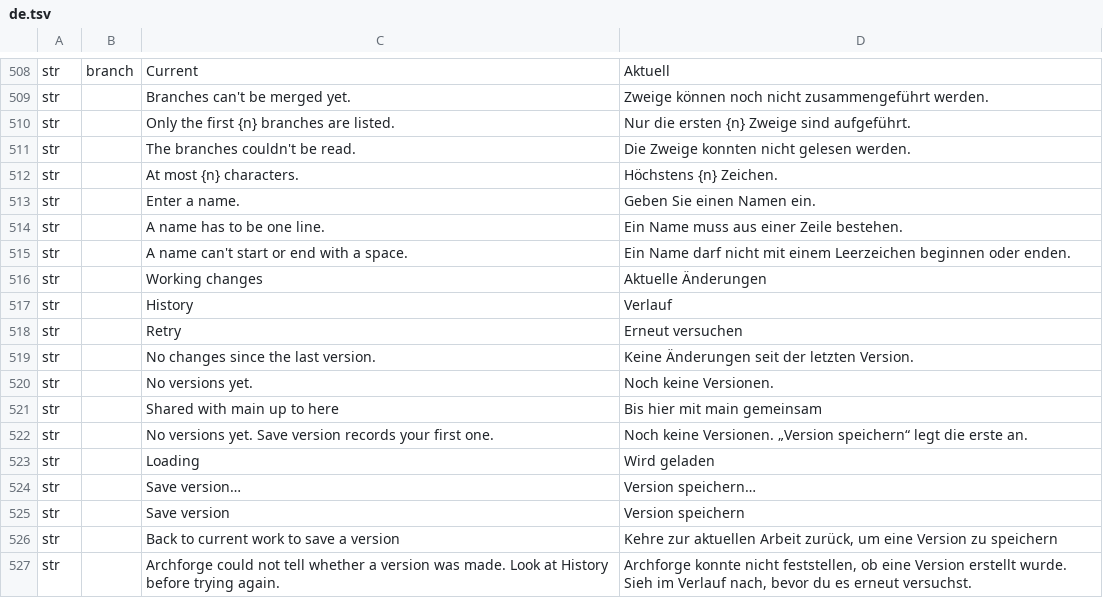
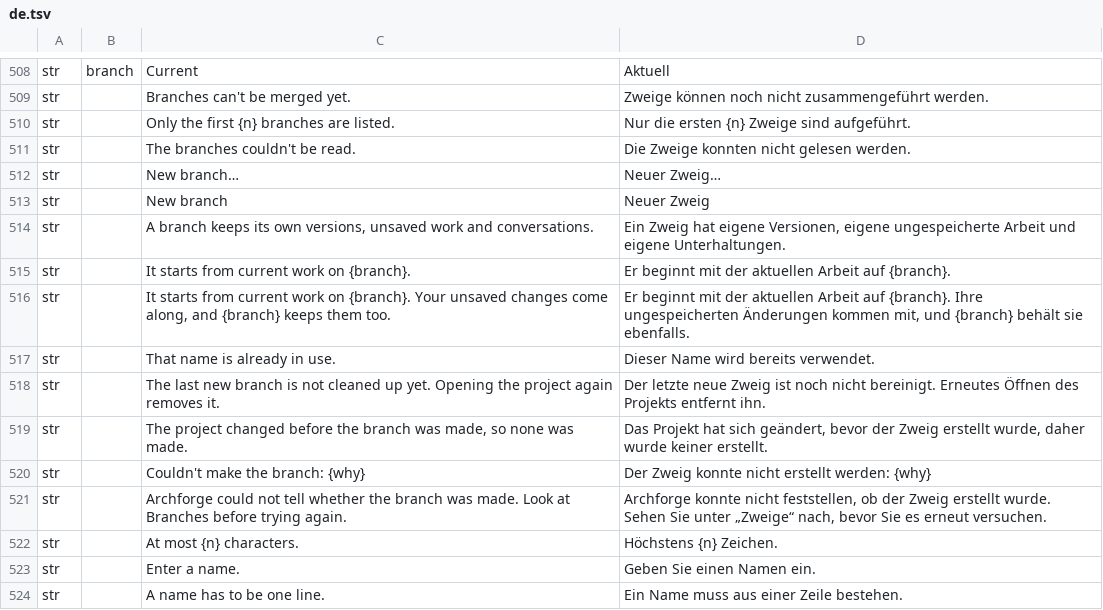
Before and after one commit to software-vision-ai/archforge, a TSV file: crates/ui-egui/src/i18n/de.tsv, drawn as a sheet; only a part is shown, gaps mark what is left out; the shorter side is filled out with more unchanged rows.

```diff
--- a/crates/ui-egui/src/i18n/de.tsv
+++ b/crates/ui-egui/src/i18n/de.tsv
@@ -511,2 +511,12 @@ str		Only the first {n} branches are listed.	Nur die ersten {n} Zweige sind aufg
 str		The branches couldn't be read.	Die Zweige konnten nicht gelesen werden.
+str		New branch…	Neuer Zweig…
+str		New branch	Neuer Zweig
+str		A branch keeps its own versions, unsaved work and conversations.	Ein Zweig hat eigene Versionen, eigene ungespeicherte Arbeit und eigene Unterhaltungen.
+str		It starts from current work on {branch}.	Er beginnt mit der aktuellen Arbeit auf {branch}.
+str		It starts from current work on {branch}. Your unsaved changes come along, and {branch} keeps them too.	Er beginnt mit der aktuellen Arbeit auf {branch}. Ihre ungespeicherten Änderungen kommen mit, und {branch} behält sie ebenfalls.
+str		That name is already in use.	Dieser Name wird bereits verwendet.
+str		The last new branch is not cleaned up yet. Opening the project again removes it.	Der letzte neue Zweig ist noch nicht bereinigt. Erneutes Öffnen des Projekts entfernt ihn.
+str		The project changed before the branch was made, so none was made.	Das Projekt hat sich geändert, bevor der Zweig erstellt wurde, daher wurde keiner erstellt.
+str		Couldn't make the branch: {why}	Der Zweig konnte nicht erstellt werden: {why}
+str		Archforge could not tell whether the branch was made. Look at Branches before trying again.	Archforge konnte nicht feststellen, ob der Zweig erstellt wurde. Sehen Sie unter „Zweige“ nach, bevor Sie es erneut versuchen.
 str		At most {n} characters.	Höchstens {n} Zeichen.
```
Also changed, not shown: crates/ui-egui/src/i18n/en.tsv, crates/ui-egui/src/i18n/es.tsv, 13 other files.
